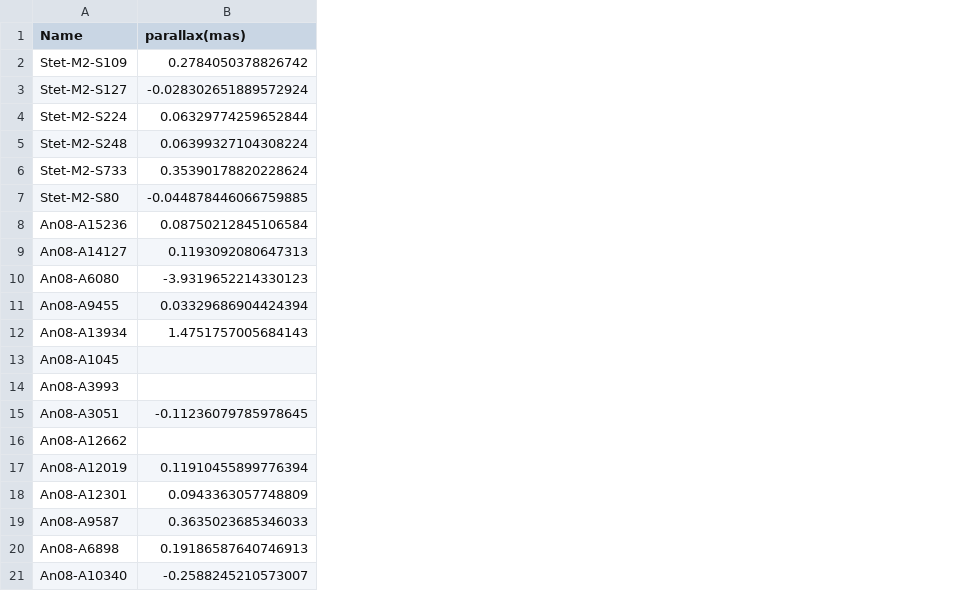
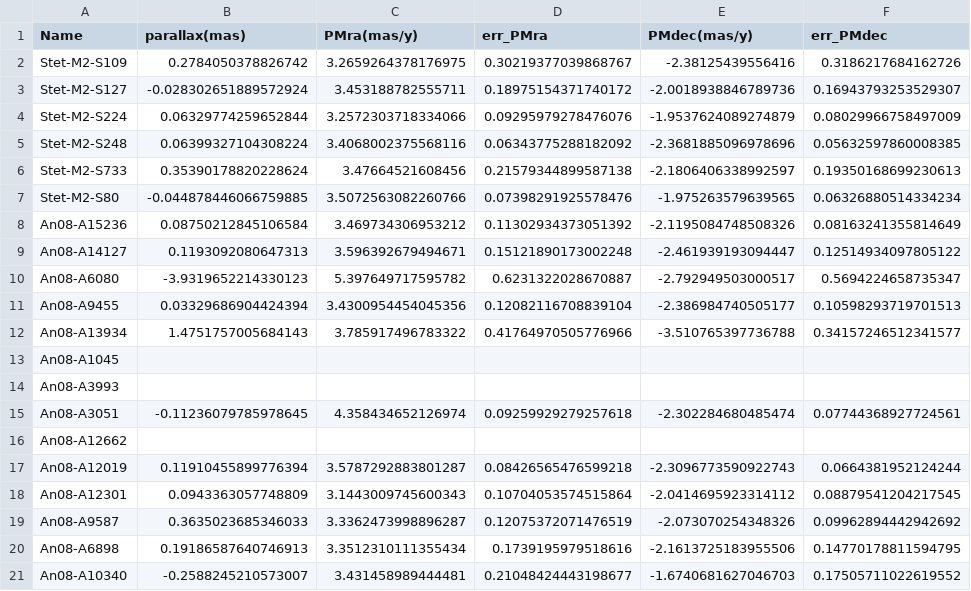
Before and after one commit to mdlreyes/SMAUG, a CSV file: code/data/gc_checks/7089l1_parallaxes.csv, drawn as a sheet; the diff names each change by its address in the sheet, - before the commit and + after, or states it on an @@ line.

```diff
--- a/code/data/gc_checks/7089l1_parallaxes.csv
+++ b/code/data/gc_checks/7089l1_parallaxes.csv
+column C (PMra(mas/y)), rows 2-21: 3.2659264378176975 | 3.453188782555711 | 3.2572303718334066 | 3.4068002375568116 | 3.47664521608456 | 3.5072563082260766 | 3.469734306953212 | 3.596392679494671 | 5.397649717595782 | 3.4300954454045356 | 3.785917496783322 |  |  | 4.358434652126974 |  | 3.5787292883801287 | 3.1443009745600343 | 3.3362473998896287 | 3.3512310111355434 | 3.431458989444481
+column D (err_PMra), rows 2-21: 0.30219377039868767 | 0.18975154371740172 | 0.09295979278476076 | 0.06343775288182092 | 0.21579344899587138 | 0.07398291925578476 | 0.11302934373051392 | 0.15121890173002248 | 0.6231322028670887 | 0.12082116708839104 | 0.41764970505776966 |  |  | 0.09259929279257618 |  | 0.08426565476599218 | 0.10704053574515864 | 0.12075372071476519 | 0.1739195979518616 | 0.21048424443198677
+column E (PMdec(mas/y)), rows 2-21: -2.38125439556416 | -2.0018938846789736 | -1.9537624089274879 | -2.3681885096978696 | -2.1806406338992597 | -1.975263579639565 | -2.1195084748508326 | -2.461939193094447 | -2.792949503000517 | -2.386984740505177 | -3.510765397736788 |  |  | -2.302284680485474 |  | -2.3096773590922743 | -2.0414695923314112 | -2.073070254348326 | -2.1613725183955506 | -1.6740681627046703
+column F (err_PMdec), rows 2-21: 0.3186217684162726 | 0.16943793253529307 | 0.08029966758497009 | 0.05632597860008385 | 0.19350168699230613 | 0.06326880514334234 | 0.08163241355814649 | 0.12514934097805122 | 0.5694224658735347 | 0.10598293719701513 | 0.34157246512341577 |  |  | 0.07744368927724561 |  | 0.0664381952124244 | 0.08879541204217545 | 0.09962894442942692 | 0.14770178811594795 | 0.17505711022619552
```
Also changed, not shown: code/data/hires_data_final/GCs/M15_sobeck11_final.csv, code/data/hires_data_final/scl/north12_final.csv, 11 other files.
